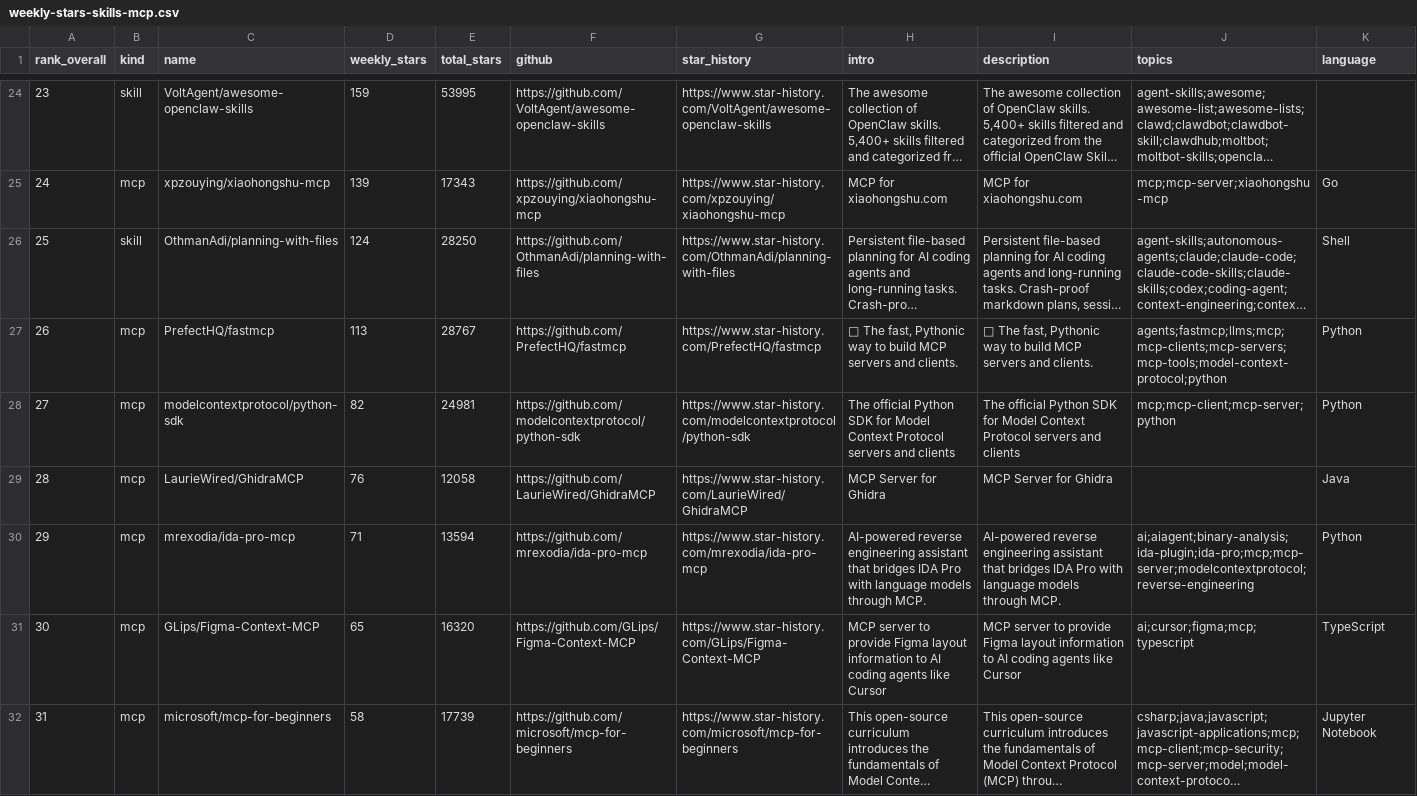
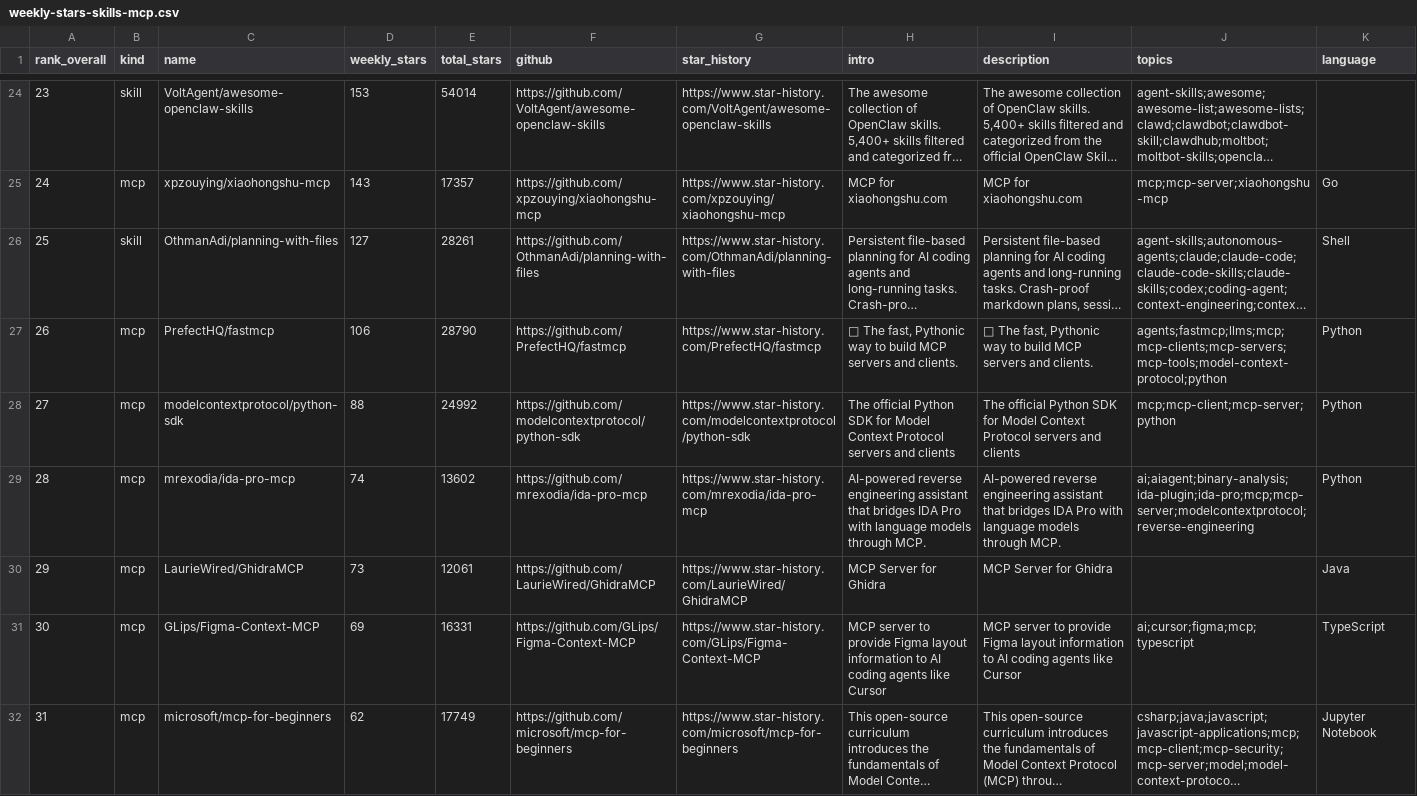
Before and after one commit to LinX-oss/Weekly-Daily-Stars, a CSV file: reports/weekly-stars-skills-mcp.csv, drawn as a sheet; only a part is shown, gaps mark what is left out; long unchanged cells end in …; the diff covers the shown part only; the diff names each change by its address in the sheet, - before the commit and + after, or states it on an @@ line.

```diff
--- a/reports/weekly-stars-skills-mcp.csv
+++ b/reports/weekly-stars-skills-mcp.csv
-D24 (weekly_stars): 159
+D24 (weekly_stars): 153
-E24 (total_stars): 53995
+E24 (total_stars): 54014
-D25 (weekly_stars): 139
+D25 (weekly_stars): 143
-E25 (total_stars): 17343
+E25 (total_stars): 17357
-D26 (weekly_stars): 124
+D26 (weekly_stars): 127
-E26 (total_stars): 28250
+E26 (total_stars): 28261
-D27 (weekly_stars): 113
+D27 (weekly_stars): 106
-E27 (total_stars): 28767
+E27 (total_stars): 28790
-D28 (weekly_stars): 82
+D28 (weekly_stars): 88
-E28 (total_stars): 24981
+E28 (total_stars): 24992
-C29 (name): LaurieWired/GhidraMCP
+C29 (name): mrexodia/ida-pro-mcp
-D29 (weekly_stars): 76
+D29 (weekly_stars): 74
-E29 (total_stars): 12058
+E29 (total_stars): 13602
-F29 (github): https://github.com/LaurieWired/GhidraMCP
+F29 (github): https://github.com/mrexodia/ida-pro-mcp
-G29 (star_history): https://www.star-history.com/LaurieWired/GhidraMCP
+G29 (star_history): https://www.star-history.com/mrexodia/ida-pro-mcp
-H29 (intro): MCP Server for Ghidra
+H29 (intro): AI-powered reverse engineering assistant that bridges IDA Pro with language models through MCP.
-I29 (description): MCP Server for Ghidra
+I29 (description): AI-powered reverse engineering assistant that bridges IDA Pro with language models through MCP.
-J29 (topics): (empty)
+J29 (topics): ai;aiagent;binary-analysis;ida-plugin;ida-pro;mcp;mcp-server;modelcontextprotocol;reverse-engineering
-K29 (language): Java
+K29 (language): Python
-C30 (name): mrexodia/ida-pro-mcp
+C30 (name): LaurieWired/GhidraMCP
-D30 (weekly_stars): 71
+D30 (weekly_stars): 73
-E30 (total_stars): 13594
+E30 (total_stars): 12061
-F30 (github): https://github.com/mrexodia/ida-pro-mcp
+F30 (github): https://github.com/LaurieWired/GhidraMCP
-G30 (star_history): https://www.star-history.com/mrexodia/ida-pro-mcp
+G30 (star_history): https://www.star-history.com/LaurieWired/GhidraMCP
-H30 (intro): AI-powered reverse engineering assistant that bridges IDA Pro with language models through MCP.
+H30 (intro): MCP Server for Ghidra
-I30 (description): AI-powered reverse engineering assistant that bridges IDA Pro with language models through MCP.
+I30 (description): MCP Server for Ghidra
-J30 (topics): ai;aiagent;binary-analysis;ida-plugin;ida-pro;mcp;mcp-server;modelcontextprotocol;reverse-engineering
+J30 (topics): (empty)
-K30 (language): Python
+K30 (language): Java
-D31 (weekly_stars): 65
+D31 (weekly_stars): 69
-E31 (total_stars): 16320
+E31 (total_stars): 16331
-D32 (weekly_stars): 58
+D32 (weekly_stars): 62
-E32 (total_stars): 17739
+E32 (total_stars): 17749
```
Also changed, not shown: 137 edited cells elsewhere in this file, 3 other files.
